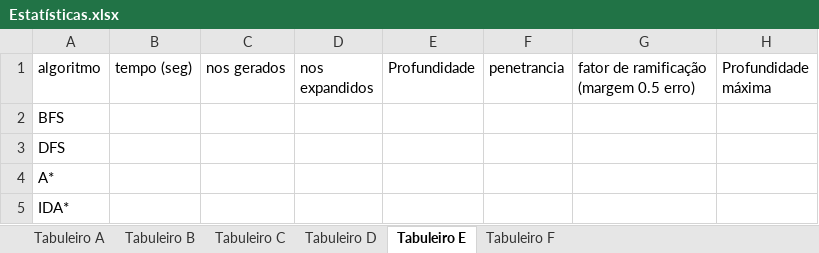
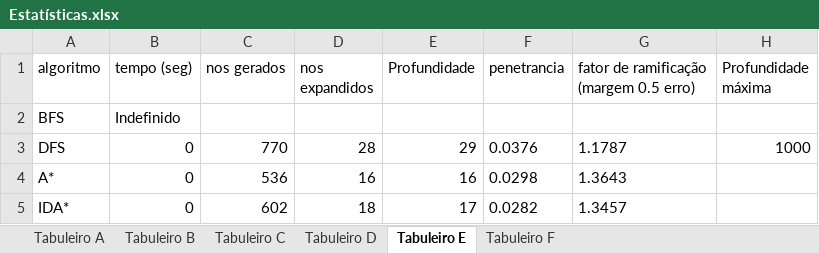
Before and after one commit to Ahlid/IA_Lisp_projeto, an Excel workbook: Estatísticas.xlsx, sheet Tabuleiro E, drawn as a sheet; values as stored, in another font and other column widths than the file's, no borders; charts and pictures not drawn; the diff names each change by its address in the sheet, - before the commit and + after, or states it on an @@ line.

```diff
--- a/Estatísticas.xlsx (sheet Tabuleiro E)
+++ b/Estatísticas.xlsx (sheet Tabuleiro E)
-B2 (tempo (seg)): (empty)
+B2 (tempo (seg)): Indefinido
-B3:B5 (tempo (seg)): (empty)
+B3:B5 (tempo (seg)): 0
-C3 (nos gerados): (empty)
+C3 (nos gerados): 770
-D3 (nos expandidos): (empty)
+D3 (nos expandidos): 28
-E3 (Profundidade): (empty)
+E3 (Profundidade): 29
-F3 (penetrancia): (empty)
+F3 (penetrancia): 0.0376
-G3: (empty)
+G3: 1.1787
-H3 (Profundidade máxima): (empty)
+H3 (Profundidade máxima): 1000
-C4 (nos gerados): (empty)
+C4 (nos gerados): 536
-D4 (nos expandidos): (empty)
+D4 (nos expandidos): 16
-E4 (Profundidade): (empty)
+E4 (Profundidade): 16
-F4 (penetrancia): (empty)
+F4 (penetrancia): 0.0298
-G4: (empty)
+G4: 1.3643
-C5 (nos gerados): (empty)
+C5 (nos gerados): 602
-D5 (nos expandidos): (empty)
+D5 (nos expandidos): 18
-E5 (Profundidade): (empty)
+E5 (Profundidade): 17
-F5 (penetrancia): (empty)
+F5 (penetrancia): 0.0282
-G5: (empty)
+G5: 1.3457
```
Also changed, not shown: sheet Tabuleiro A, sheet Tabuleiro C, sheet Tabuleiro B, sheet Tabuleiro F, sheet Tabuleiro D, charts or pictures, 8 other files.
